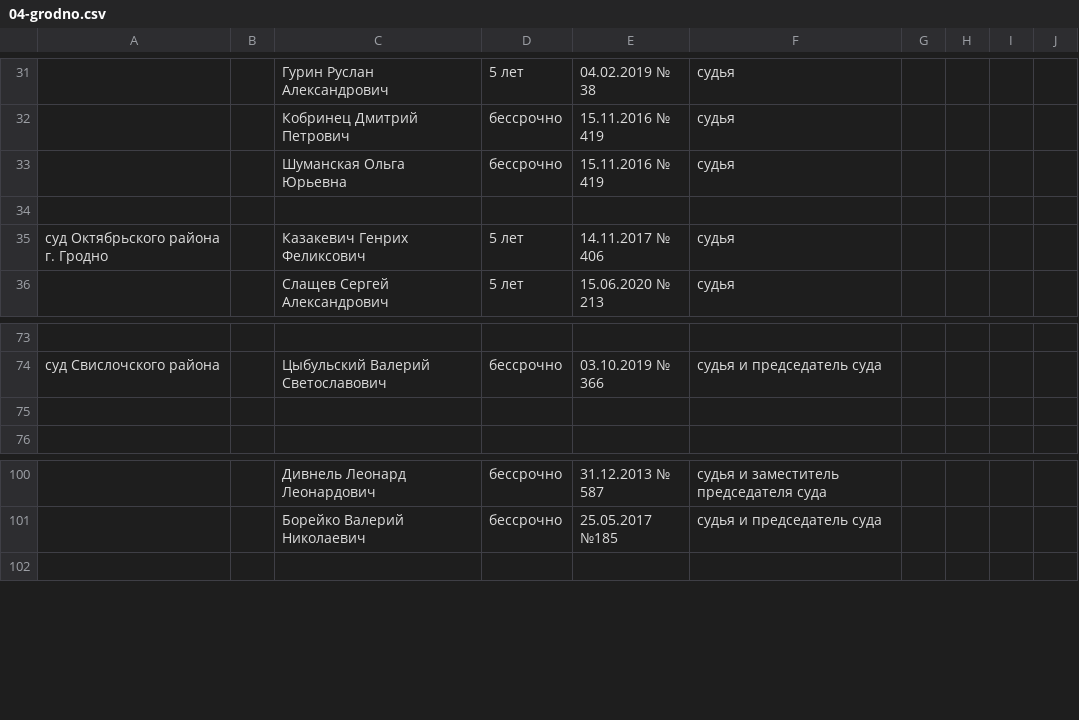
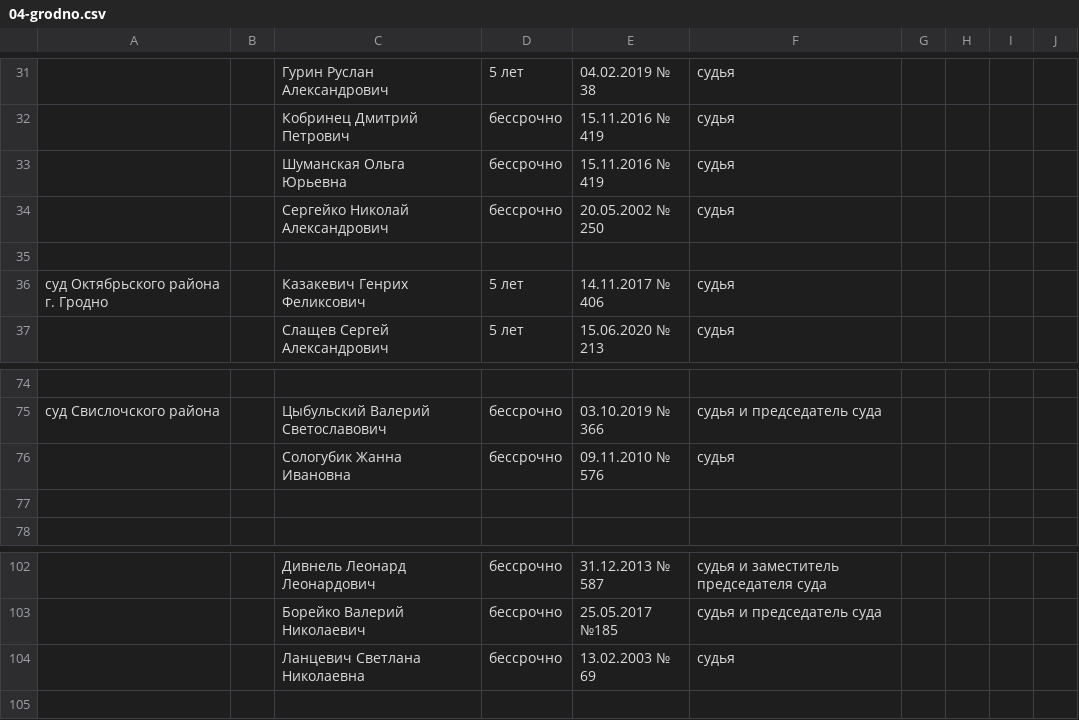
Before and after one commit to ZUBR-by/zubr-api, a CSV file: datasets/courts/history/04-grodno.csv, drawn as a sheet; only a part is shown, gaps mark what is left out.

```diff
--- a/datasets/courts/history/04-grodno.csv
+++ b/datasets/courts/history/04-grodno.csv
@@ -37,2 +37,3 @@
 ,,Шуманская Ольга Юрьевна,бессрочно,15.11.2016 № 419,судья,,,,
+,,Сергейко Николай Александрович,бессрочно,20.05.2002 № 250,судья,,,,
 ,,,,,,,,,
@@ -79,2 +80,3 @@
 суд Свислочского района,,Цыбульский Валерий Светославович,бессрочно,03.10.2019 № 366,судья и председатель суда,,,,
+,,Сологубик Жанна Ивановна,бессрочно,09.11.2010 № 576,судья,,,,
 ,,,,,,,,,
@@ -107,2 +109,3 @@
 ,,Борейко Валерий Николаевич,бессрочно,25.05.2017 №185,судья и председатель суда,,,,
+,,Ланцевич Светлана Николаевна,бессрочно,13.02.2003 № 69,судья,,,,
 ,,,,,,,,,
```
Also changed, not shown: datasets/courts/history/02-vitebsk.csv, datasets/courts/history/03-gomel.csv, 4 other files.
